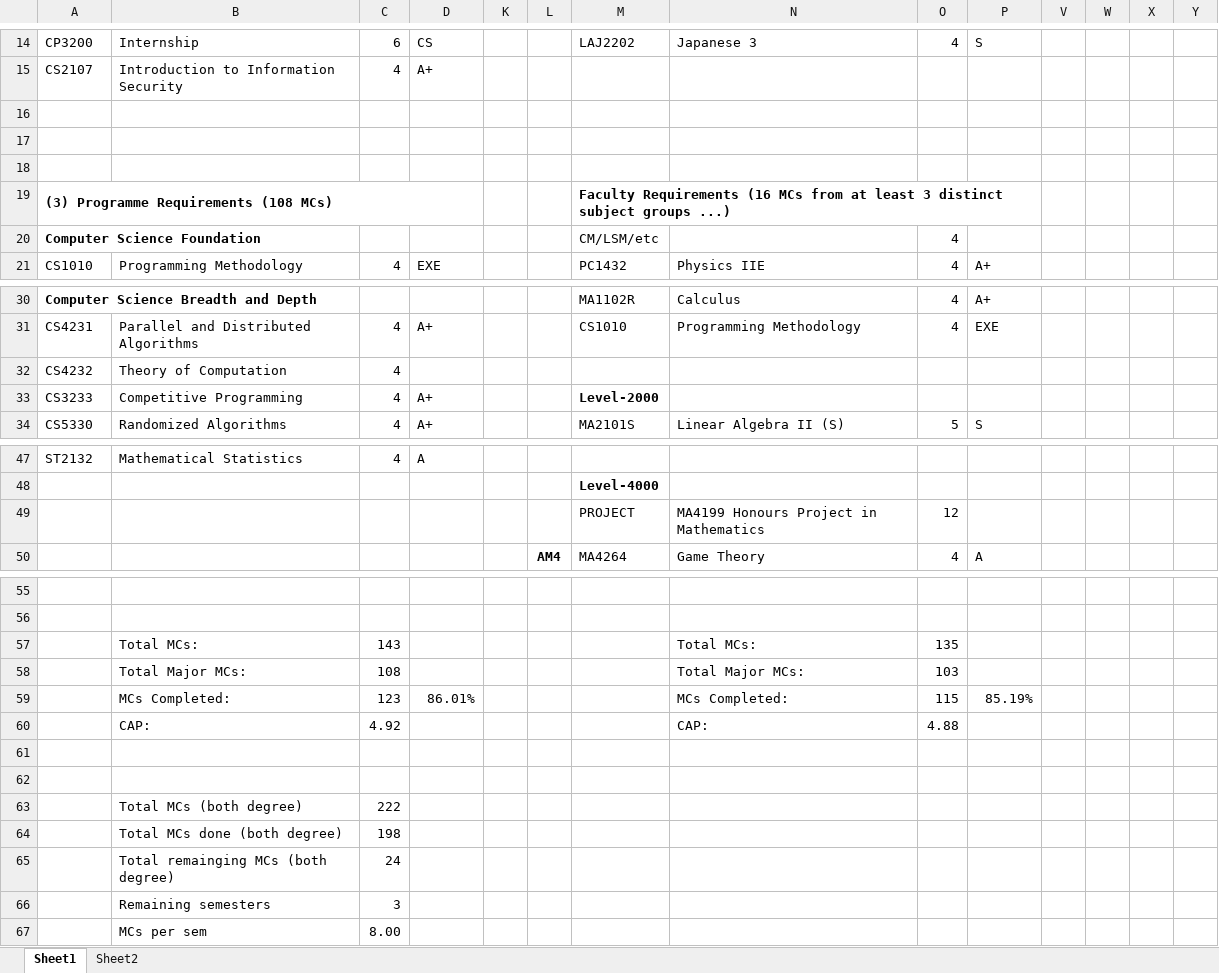
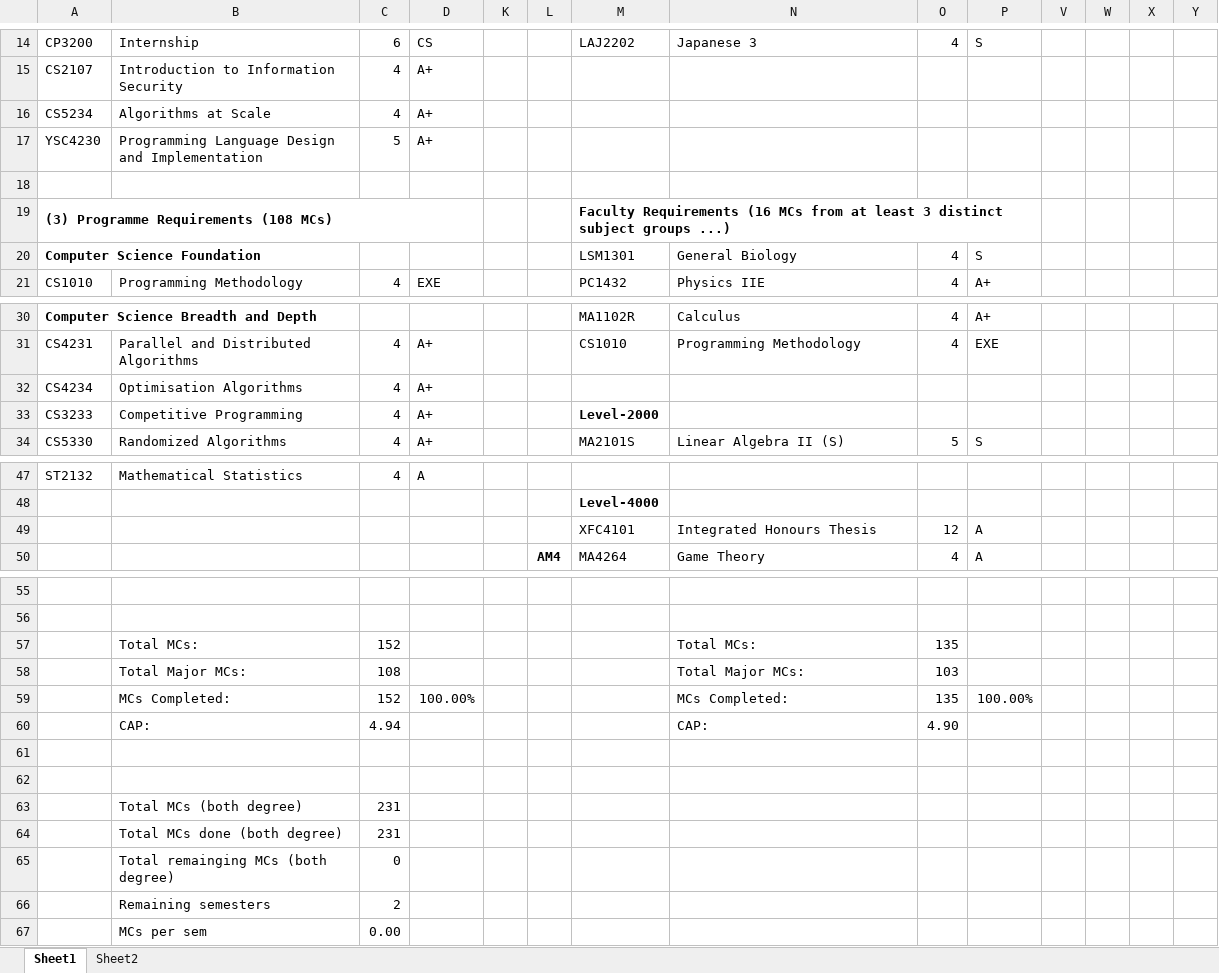
Before and after one commit to limli/limli.github.io, an Excel workbook: _myscripts/Graduation Requirements.xlsx, sheet Sheet1, drawn as a sheet; only a part is shown, gaps mark what is left out; values as stored, in another font and other column widths than the file's, no borders; charts and pictures and conditional formats not drawn; removed rows and columns are numbered as before the commit, all else as after; rows hold the shown columns only; the diff covers the shown part only; the diff names each change by its address in the sheet, - before the commit and + after, or states it on an @@ line.

```diff
--- a/_myscripts/Graduation Requirements.xlsx (sheet Sheet1)
+++ b/_myscripts/Graduation Requirements.xlsx (sheet Sheet1)
-row 16: (empty)
+row 16: CS5234 | Algorithms at Scale | 4 | A+
-row 17: (empty)
+row 17: YSC4230 | Programming Language Design and Implementation | 5 | A+
-M20: CM/LSM/etc
+M20: LSM1301
-N20: (empty)
+N20: General Biology
-P20: (empty)
+P20: S
-row 32: CS4232 | Theory of Computation | 4
+row 32: CS4234 | Optimisation Algorithms | 4 | A+
-row 49:  |  |  |  |  |  | PROJECT | MA4199 Honours Project in Mathematics | 12
+row 49:  |  |  |  |  |  | XFC4101 | Integrated Honours Thesis | 12 | A
-C57: 143
+C57: 152
-row 59:  | MCs Completed: | 123 | 86.01% |  |  |  | MCs Completed: | 115 | 85.19%
-row 60:  | CAP: | 4.92 |  |  |  |  | CAP: | 4.88
+row 59:  | MCs Completed: | 152 | 100.00% |  |  |  | MCs Completed: | 135 | 100.00%
+row 60:  | CAP: | 4.94 |  |  |  |  | CAP: | 4.90
-C63: 222
+C63: 231
-C64: 198
+C64: 231
-C65: 24
+C65: 0
-C66: 3
+C66: 2
-C67: 8.00
+C67: 0.00
```
Also changed, not shown: 9 edited cells elsewhere in this sheet, hidden cells, 2 other files.
